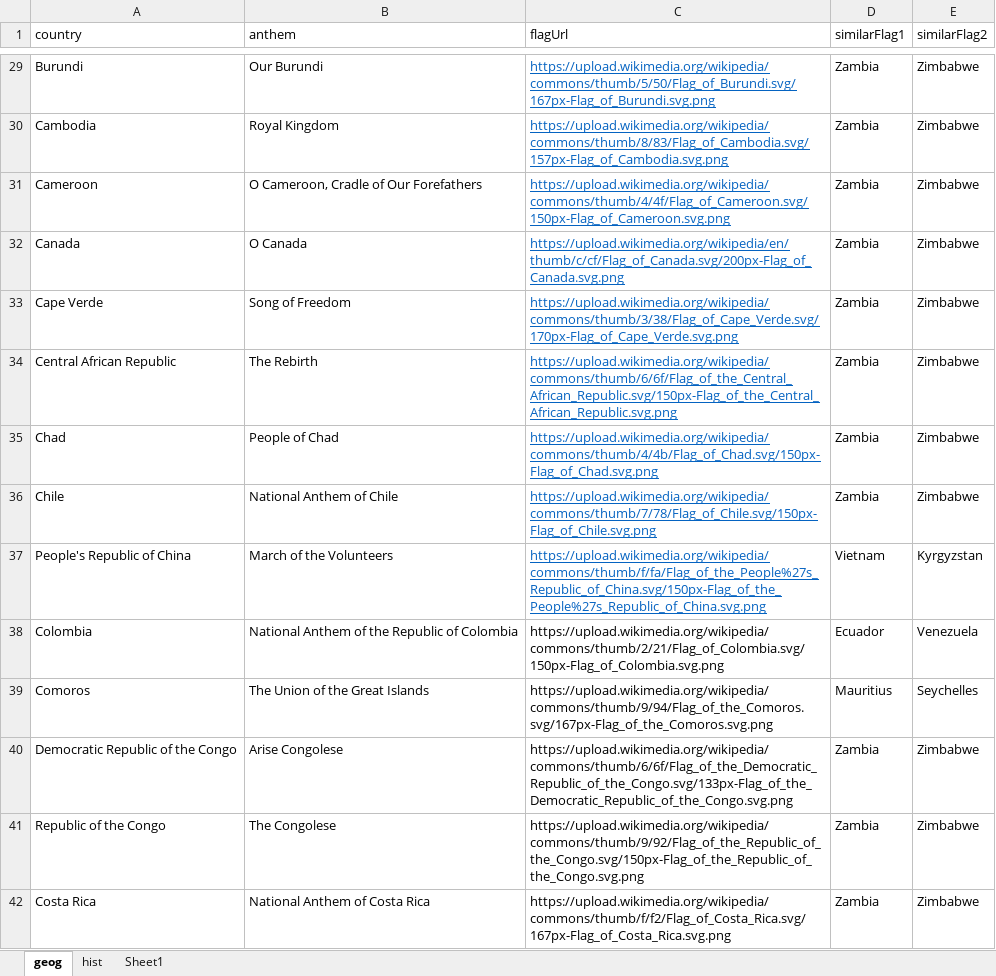
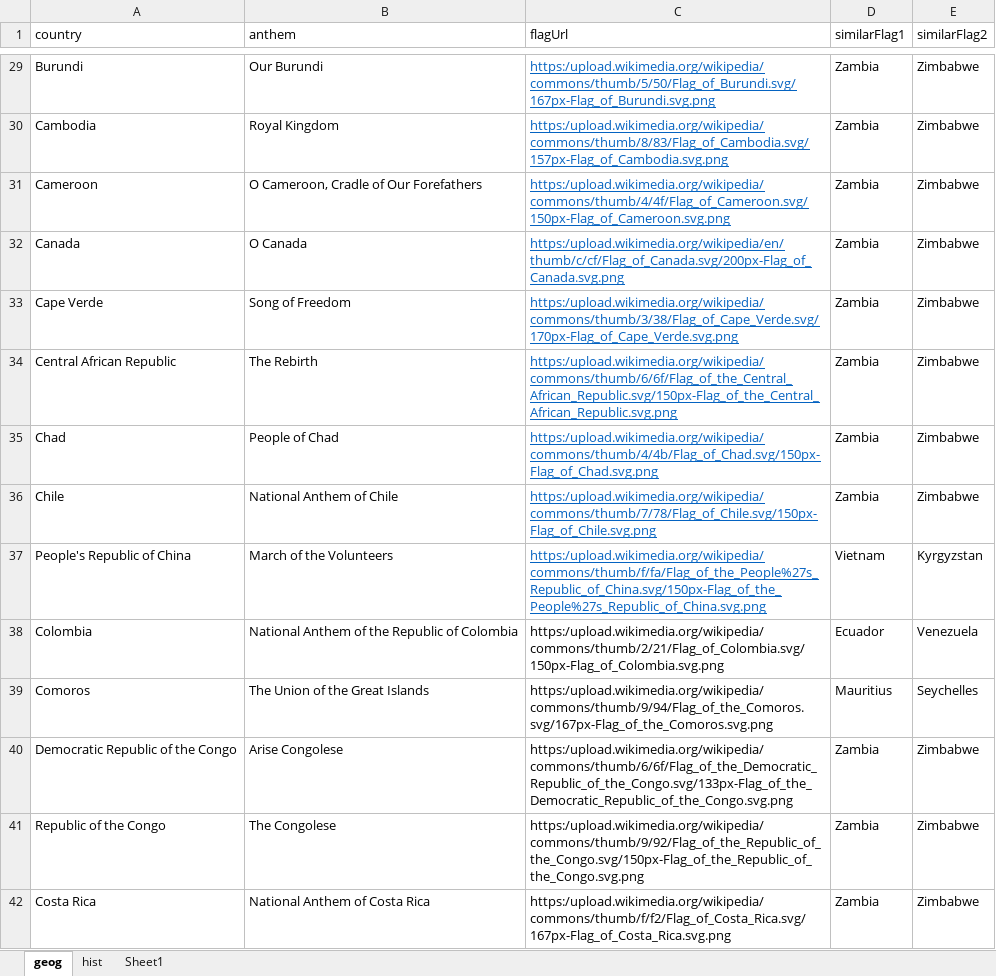
Before and after one commit to AlexanderPoone/tempusespatium, an Excel workbook: sql/lebauche.xlsx, sheet geog, drawn as a sheet; only a part is shown, gaps mark what is left out; values as stored, in another font and other column widths than the file's, no borders; the diff covers the shown part only; the diff names each change by its address in the sheet, - before the commit and + after, or states it on an @@ line.

```diff
--- a/sql/lebauche.xlsx (sheet geog)
+++ b/sql/lebauche.xlsx (sheet geog)
-C29 (flagUrl): https://upload.wikimedia.org/wikipedia/commons/thumb/5/50/Flag_of_Burundi.svg/167px-Flag_of_Burundi.svg.png
+C29 (flagUrl): https:/upload.wikimedia.org/wikipedia/commons/thumb/5/50/Flag_of_Burundi.svg/167px-Flag_of_Burundi.svg.png
-C30 (flagUrl): https://upload.wikimedia.org/wikipedia/commons/thumb/8/83/Flag_of_Cambodia.svg/157px-Flag_of_Cambodia.svg.png
+C30 (flagUrl): https:/upload.wikimedia.org/wikipedia/commons/thumb/8/83/Flag_of_Cambodia.svg/157px-Flag_of_Cambodia.svg.png
-C31 (flagUrl): https://upload.wikimedia.org/wikipedia/commons/thumb/4/4f/Flag_of_Cameroon.svg/150px-Flag_of_Cameroon.svg.png
+C31 (flagUrl): https:/upload.wikimedia.org/wikipedia/commons/thumb/4/4f/Flag_of_Cameroon.svg/150px-Flag_of_Cameroon.svg.png
-C32 (flagUrl): https://upload.wikimedia.org/wikipedia/en/thumb/c/cf/Flag_of_Canada.svg/200px-Flag_of_Canada.svg.png
+C32 (flagUrl): https:/upload.wikimedia.org/wikipedia/en/thumb/c/cf/Flag_of_Canada.svg/200px-Flag_of_Canada.svg.png
-C33 (flagUrl): https://upload.wikimedia.org/wikipedia/commons/thumb/3/38/Flag_of_Cape_Verde.svg/170px-Flag_of_Cape_Verde.svg.png
+C33 (flagUrl): https:/upload.wikimedia.org/wikipedia/commons/thumb/3/38/Flag_of_Cape_Verde.svg/170px-Flag_of_Cape_Verde.svg.png
-C34 (flagUrl): https://upload.wikimedia.org/wikipedia/commons/thumb/6/6f/Flag_of_the_Central_African_Republic.svg/150px-Flag_of_the_Central_African_Republic.svg.png
+C34 (flagUrl): https:/upload.wikimedia.org/wikipedia/commons/thumb/6/6f/Flag_of_the_Central_African_Republic.svg/150px-Flag_of_the_Central_African_Republic.svg.png
-C35 (flagUrl): https://upload.wikimedia.org/wikipedia/commons/thumb/4/4b/Flag_of_Chad.svg/150px-Flag_of_Chad.svg.png
+C35 (flagUrl): https:/upload.wikimedia.org/wikipedia/commons/thumb/4/4b/Flag_of_Chad.svg/150px-Flag_of_Chad.svg.png
-C36 (flagUrl): https://upload.wikimedia.org/wikipedia/commons/thumb/7/78/Flag_of_Chile.svg/150px-Flag_of_Chile.svg.png
+C36 (flagUrl): https:/upload.wikimedia.org/wikipedia/commons/thumb/7/78/Flag_of_Chile.svg/150px-Flag_of_Chile.svg.png
-C37 (flagUrl): https://upload.wikimedia.org/wikipedia/commons/thumb/f/fa/Flag_of_the_People%27s_Republic_of_China.svg/150px-Flag_of_the_People%27s_Republic_of_China.svg.png
+C37 (flagUrl): https:/upload.wikimedia.org/wikipedia/commons/thumb/f/fa/Flag_of_the_People%27s_Republic_of_China.svg/150px-Flag_of_the_People%27s_Republic_of_China.svg.png
-C38 (flagUrl): https://upload.wikimedia.org/wikipedia/commons/thumb/2/21/Flag_of_Colombia.svg/150px-Flag_of_Colombia.svg.png
+C38 (flagUrl): https:/upload.wikimedia.org/wikipedia/commons/thumb/2/21/Flag_of_Colombia.svg/150px-Flag_of_Colombia.svg.png
-C39 (flagUrl): https://upload.wikimedia.org/wikipedia/commons/thumb/9/94/Flag_of_the_Comoros.svg/167px-Flag_of_the_Comoros.svg.png
+C39 (flagUrl): https:/upload.wikimedia.org/wikipedia/commons/thumb/9/94/Flag_of_the_Comoros.svg/167px-Flag_of_the_Comoros.svg.png
-C40 (flagUrl): https://upload.wikimedia.org/wikipedia/commons/thumb/6/6f/Flag_of_the_Democratic_Republic_of_the_Congo.svg/133px-Flag_of_the_Democratic_Republic_of_the_Congo.svg.png
+C40 (flagUrl): https:/upload.wikimedia.org/wikipedia/commons/thumb/6/6f/Flag_of_the_Democratic_Republic_of_the_Congo.svg/133px-Flag_of_the_Democratic_Republic_of_the_Congo.svg.png
-C41 (flagUrl): https://upload.wikimedia.org/wikipedia/commons/thumb/9/92/Flag_of_the_Republic_of_the_Congo.svg/150px-Flag_of_the_Republic_of_the_Congo.svg.png
+C41 (flagUrl): https:/upload.wikimedia.org/wikipedia/commons/thumb/9/92/Flag_of_the_Republic_of_the_Congo.svg/150px-Flag_of_the_Republic_of_the_Congo.svg.png
-C42 (flagUrl): https://upload.wikimedia.org/wikipedia/commons/thumb/f/f2/Flag_of_Costa_Rica.svg/167px-Flag_of_Costa_Rica.svg.png
+C42 (flagUrl): https:/upload.wikimedia.org/wikipedia/commons/thumb/f/f2/Flag_of_Costa_Rica.svg/167px-Flag_of_Costa_Rica.svg.png
```
Also changed, not shown: 181 edited cells elsewhere in this sheet, 19 other files.
